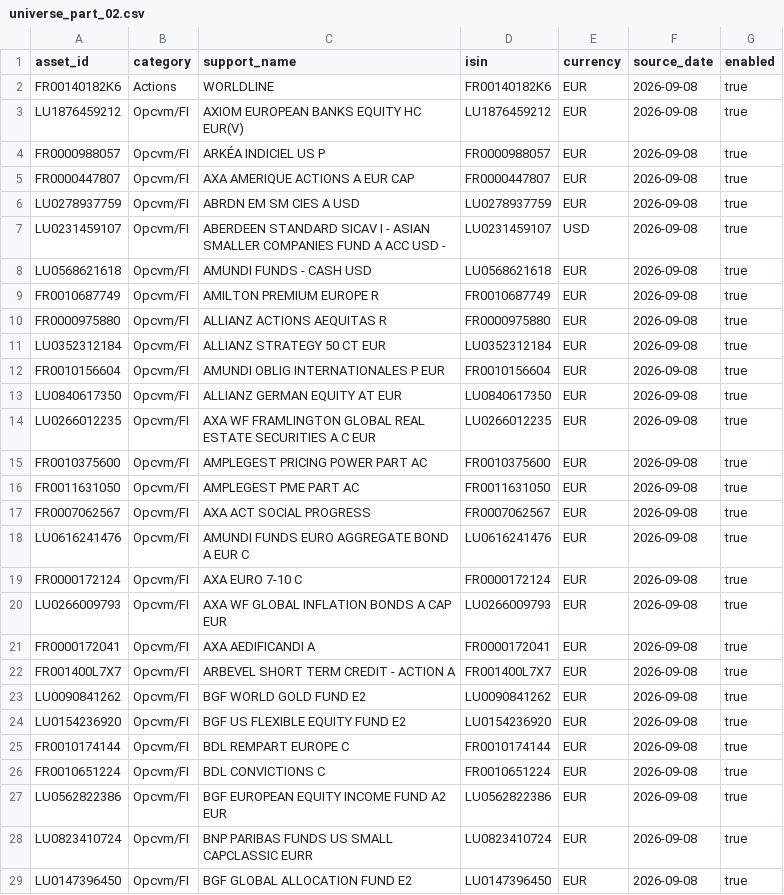
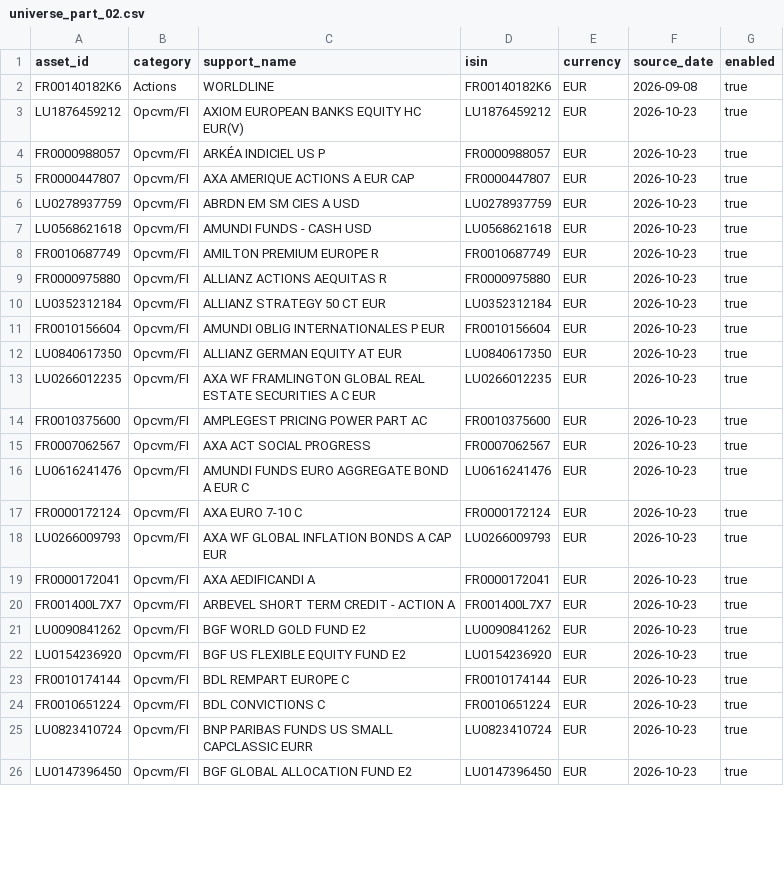
Before and after one commit to OPCooaching/assurance-vie-data, a CSV file: config/universe_part_02.csv, drawn as a sheet; only a part is shown; the diff covers the shown part only.

Commit message:
Update Altaprofits available-support catalogue dated 23 October

```diff
--- a/config/universe_part_02.csv
+++ b/config/universe_part_02.csv
@@ -2,28 +2,25 @@ asset_id,category,support_name,isin,currency,source_date,enabled
 FR00140182K6,Actions,WORLDLINE,FR00140182K6,EUR,2026-09-08,true
-LU1876459212,Opcvm/FI,AXIOM EUROPEAN BANKS EQUITY HC EUR(V),LU1876459212,EUR,2026-09-08,true
-FR0000988057,Opcvm/FI,ARKÉA INDICIEL US P,FR0000988057,EUR,2026-09-08,true
-FR0000447807,Opcvm/FI,AXA AMERIQUE ACTIONS A EUR CAP,FR0000447807,EUR,2026-09-08,true
-LU0278937759,Opcvm/FI,ABRDN EM SM CIES A USD,LU0278937759,EUR,2026-09-08,true
-LU0231459107,Opcvm/FI,ABERDEEN STANDARD SICAV I - ASIAN SMALLER COMPANIES FUND A ACC USD -,LU0231459107,USD,2026-09-08,true
-LU0568621618,Opcvm/FI,AMUNDI FUNDS - CASH USD,LU0568621618,EUR,2026-09-08,true
-FR0010687749,Opcvm/FI,AMILTON PREMIUM EUROPE R,FR0010687749,EUR,2026-09-08,true
-FR0000975880,Opcvm/FI,ALLIANZ ACTIONS AEQUITAS R,FR0000975880,EUR,2026-09-08,true
-LU0352312184,Opcvm/FI,ALLIANZ STRATEGY 50 CT EUR,LU0352312184,EUR,2026-09-08,true
-FR0010156604,Opcvm/FI,AMUNDI OBLIG INTERNATIONALES P EUR,FR0010156604,EUR,2026-09-08,true
-LU0840617350,Opcvm/FI,ALLIANZ GERMAN EQUITY AT EUR,LU0840617350,EUR,2026-09-08,true
-LU0266012235,Opcvm/FI,AXA WF FRAMLINGTON GLOBAL REAL ESTATE SECURITIES A C EUR,LU0266012235,EUR,2026-09-08,true
-FR0010375600,Opcvm/FI,AMPLEGEST PRICING POWER PART AC,FR0010375600,EUR,2026-09-08,true
-FR0011631050,Opcvm/FI,AMPLEGEST PME PART AC,FR0011631050,EUR,2026-09-08,true
-FR0007062567,Opcvm/FI,AXA ACT SOCIAL PROGRESS,FR0007062567,EUR,2026-09-08,true
-LU0616241476,Opcvm/FI,AMUNDI FUNDS EURO AGGREGATE BOND A EUR C,LU0616241476,EUR,2026-09-08,true
-FR0000172124,Opcvm/FI,AXA EURO 7-10 C,FR0000172124,EUR,2026-09-08,true
-LU0266009793,Opcvm/FI,AXA WF GLOBAL INFLATION BONDS A CAP EUR,LU0266009793,EUR,2026-09-08,true
-FR0000172041,Opcvm/FI,AXA AEDIFICANDI A,FR0000172041,EUR,2026-09-08,true
-FR001400L7X7,Opcvm/FI,ARBEVEL SHORT TERM CREDIT - ACTION A,FR001400L7X7,EUR,2026-09-08,true
-LU0090841262,Opcvm/FI,BGF WORLD GOLD FUND E2,LU0090841262,EUR,2026-09-08,true
-LU0154236920,Opcvm/FI,BGF US FLEXIBLE EQUITY FUND E2,LU0154236920,EUR,2026-09-08,true
-FR0010174144,Opcvm/FI,BDL REMPART EUROPE C,FR0010174144,EUR,2026-09-08,true
-FR0010651224,Opcvm/FI,BDL CONVICTIONS C,FR0010651224,EUR,2026-09-08,true
-LU0562822386,Opcvm/FI,BGF EUROPEAN EQUITY INCOME FUND A2 EUR,LU0562822386,EUR,2026-09-08,true
-LU0823410724,Opcvm/FI,BNP PARIBAS FUNDS US SMALL CAPCLASSIC EURR,LU0823410724,EUR,2026-09-08,true
-LU0147396450,Opcvm/FI,BGF GLOBAL ALLOCATION FUND E2,LU0147396450,EUR,2026-09-08,true
+LU1876459212,Opcvm/FI,AXIOM EUROPEAN BANKS EQUITY HC EUR(V),LU1876459212,EUR,2026-10-23,true
+FR0000988057,Opcvm/FI,ARKÉA INDICIEL US P,FR0000988057,EUR,2026-10-23,true
+FR0000447807,Opcvm/FI,AXA AMERIQUE ACTIONS A EUR CAP,FR0000447807,EUR,2026-10-23,true
+LU0278937759,Opcvm/FI,ABRDN EM SM CIES A USD,LU0278937759,EUR,2026-10-23,true
+LU0568621618,Opcvm/FI,AMUNDI FUNDS - CASH USD,LU0568621618,EUR,2026-10-23,true
+FR0010687749,Opcvm/FI,AMILTON PREMIUM EUROPE R,FR0010687749,EUR,2026-10-23,true
+FR0000975880,Opcvm/FI,ALLIANZ ACTIONS AEQUITAS R,FR0000975880,EUR,2026-10-23,true
+LU0352312184,Opcvm/FI,ALLIANZ STRATEGY 50 CT EUR,LU0352312184,EUR,2026-10-23,true
+FR0010156604,Opcvm/FI,AMUNDI OBLIG INTERNATIONALES P EUR,FR0010156604,EUR,2026-10-23,true
+LU0840617350,Opcvm/FI,ALLIANZ GERMAN EQUITY AT EUR,LU0840617350,EUR,2026-10-23,true
+LU0266012235,Opcvm/FI,AXA WF FRAMLINGTON GLOBAL REAL ESTATE SECURITIES A C EUR,LU0266012235,EUR,2026-10-23,true
+FR0010375600,Opcvm/FI,AMPLEGEST PRICING POWER PART AC,FR0010375600,EUR,2026-10-23,true
+FR0007062567,Opcvm/FI,AXA ACT SOCIAL PROGRESS,FR0007062567,EUR,2026-10-23,true
+LU0616241476,Opcvm/FI,AMUNDI FUNDS EURO AGGREGATE BOND A EUR C,LU0616241476,EUR,2026-10-23,true
+FR0000172124,Opcvm/FI,AXA EURO 7-10 C,FR0000172124,EUR,2026-10-23,true
+LU0266009793,Opcvm/FI,AXA WF GLOBAL INFLATION BONDS A CAP EUR,LU0266009793,EUR,2026-10-23,true
+FR0000172041,Opcvm/FI,AXA AEDIFICANDI A,FR0000172041,EUR,2026-10-23,true
+FR001400L7X7,Opcvm/FI,ARBEVEL SHORT TERM CREDIT - ACTION A,FR001400L7X7,EUR,2026-10-23,true
+LU0090841262,Opcvm/FI,BGF WORLD GOLD FUND E2,LU0090841262,EUR,2026-10-23,true
+LU0154236920,Opcvm/FI,BGF US FLEXIBLE EQUITY FUND E2,LU0154236920,EUR,2026-10-23,true
+FR0010174144,Opcvm/FI,BDL REMPART EUROPE C,FR0010174144,EUR,2026-10-23,true
+FR0010651224,Opcvm/FI,BDL CONVICTIONS C,FR0010651224,EUR,2026-10-23,true
+LU0823410724,Opcvm/FI,BNP PARIBAS FUNDS US SMALL CAPCLASSIC EURR,LU0823410724,EUR,2026-10-23,true
+LU0147396450,Opcvm/FI,BGF GLOBAL ALLOCATION FUND E2,LU0147396450,EUR,2026-10-23,true
```
Also changed, not shown: 2 removed rows and 74 edited cells elsewhere in this file.
